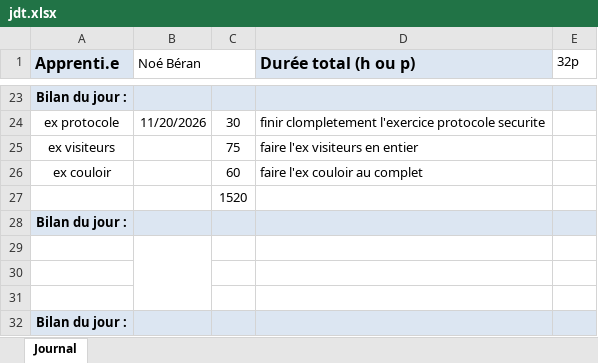
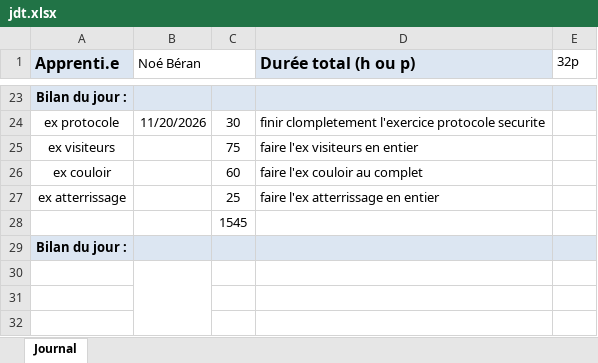
Before and after one commit to NBeran/P_Bulle, an Excel workbook: doc/jdt.xlsx, sheet Journal, drawn as a sheet; only a part is shown, gaps mark what is left out; the shorter side is filled out with more unchanged rows; values as stored, in another font and other column widths than the file's, no borders; addresses are those after the commit; the diff names each change by its address in the sheet, - before the commit and + after, or states it on an @@ line.

Commit message:
feat(atterrissage), faire l'ex au complet
[DONE] [25]

```diff
--- a/doc/jdt.xlsx (sheet Journal)
+++ b/doc/jdt.xlsx (sheet Journal)
+row 27: ex atterrissage |  | 25 | faire l'ex atterrissage en entier
-C28: 1520
+C28: 1545
```
Also changed, not shown: 2 other files.
